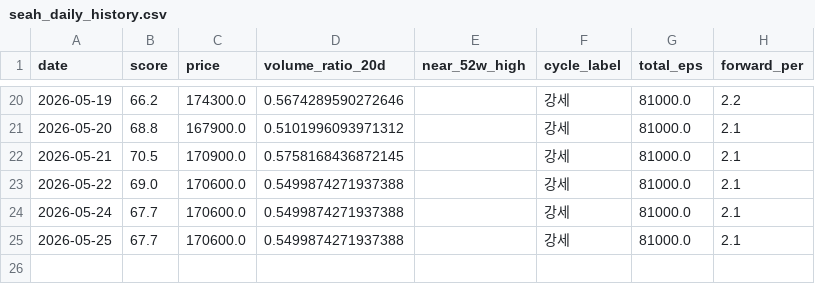
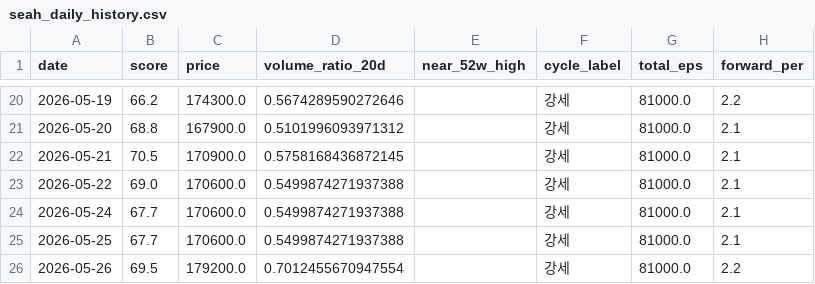
Before and after one commit to JungMin-4287/seah-monitor, a CSV file: data/seah_daily_history.csv, drawn as a sheet; only a part is shown, gaps mark what is left out.

```diff
--- a/data/seah_daily_history.csv
+++ b/data/seah_daily_history.csv
@@ -25 +25,2 @@ date,score,price,volume_ratio_20d,near_52w_high,cycle_label,total_eps,forward_pe
 2026-05-25,67.7,170600.0,0.5499874271937388,,강세,81000.0,2.1
+2026-05-26,69.5,179200.0,0.7012455670947554,,강세,81000.0,2.2
```
Also changed, not shown: 1 other file.
